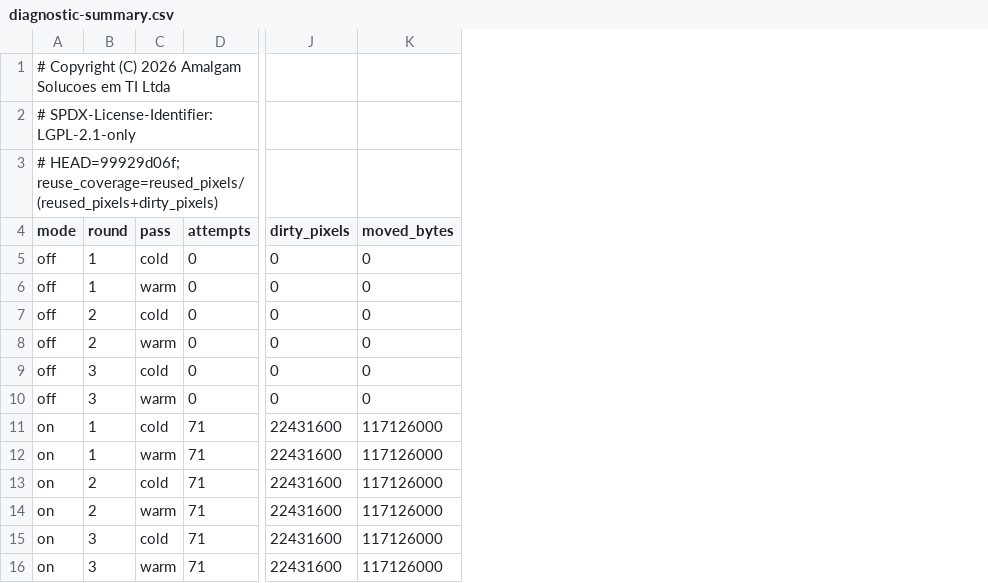
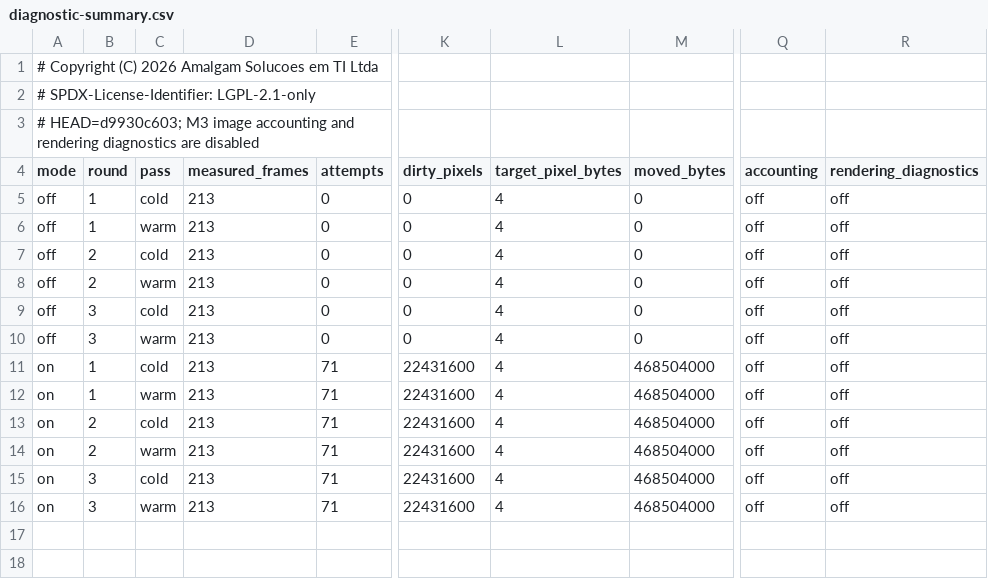
Before and after one commit to TotalCross/totalcross, a CSV file: .agent/benchmarks/scroll-raster-reuse-poc/final/diagnostic-summary.csv, drawn as a sheet; only a part is shown, gaps mark what is left out; addresses are those after the commit; the diff names each change by its address in the sheet, - before the commit and + after, or states it on an @@ line.

```diff
--- a/.agent/benchmarks/scroll-raster-reuse-poc/final/diagnostic-summary.csv
+++ b/.agent/benchmarks/scroll-raster-reuse-poc/final/diagnostic-summary.csv
+column D (measured_frames), rows 5-16: all 213
+column L (target_pixel_bytes), rows 5-16: all 4
+column Q (accounting), rows 5-16: all off
+column R (rendering_diagnostics), rows 5-16: all off
-A3 (mode): # HEAD=99929d06f; reuse_coverage=reused_pixels/(reused_pixels+dirty_pixels)
+A3 (mode): # HEAD=d9930c603; M3 image accounting and rendering diagnostics are disabled
-M11:M16 (moved_bytes): 117126000
+M11:M16 (moved_bytes): 468504000
```
Also changed, not shown: .agent/benchmarks/scroll-raster-reuse-poc/final/frame-summary.csv, .agent/benchmarks/scroll-raster-reuse-poc/final/performance-summary.csv, 7 other files.
